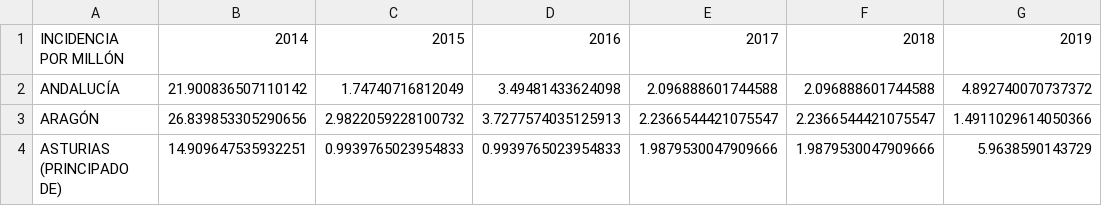
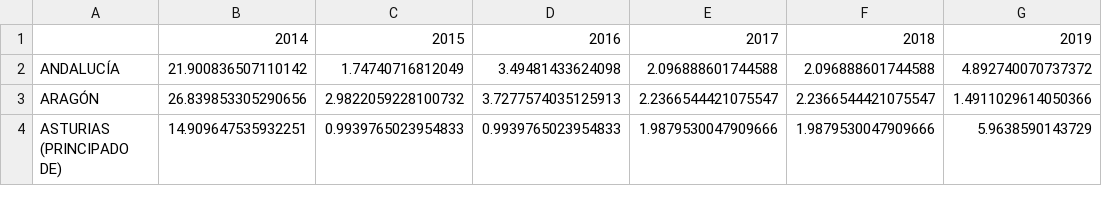
Before and after one commit to hug4470/ONLINE_DS_THEBRIDE_HUGOMM, a CSV file: EDA/data/incidencia.csv, drawn as a sheet; only a part is shown; the diff names each change by its address in the sheet, - before the commit and + after, or states it on an @@ line.

```diff
--- a/EDA/data/incidencia.csv
+++ b/EDA/data/incidencia.csv
-A1: INCIDENCIA POR MILLÓN
+A1: (empty)
```
Also changed, not shown: 17 other files.
